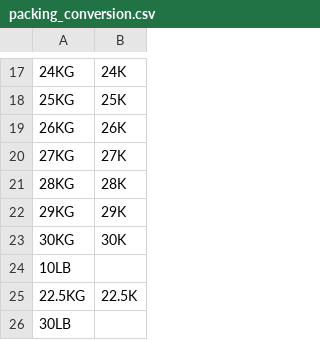
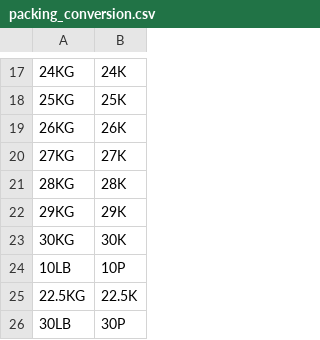
Before and after one commit to Bellafc/tradeasy, a CSV file: conversion_table/packing_conversion.csv, drawn as a sheet; only a part is shown, gaps mark what is left out; the diff names each change by its address in the sheet, - before the commit and + after, or states it on an @@ line.

```diff
--- a/conversion_table/packing_conversion.csv
+++ b/conversion_table/packing_conversion.csv
-B24: (empty)
+B24: 10P
-B26: (empty)
+B26: 30P
```
Also changed, not shown: conversion_table/brand_conversion.csv, conversion_table/country_conversion.csv, 7 other files.
